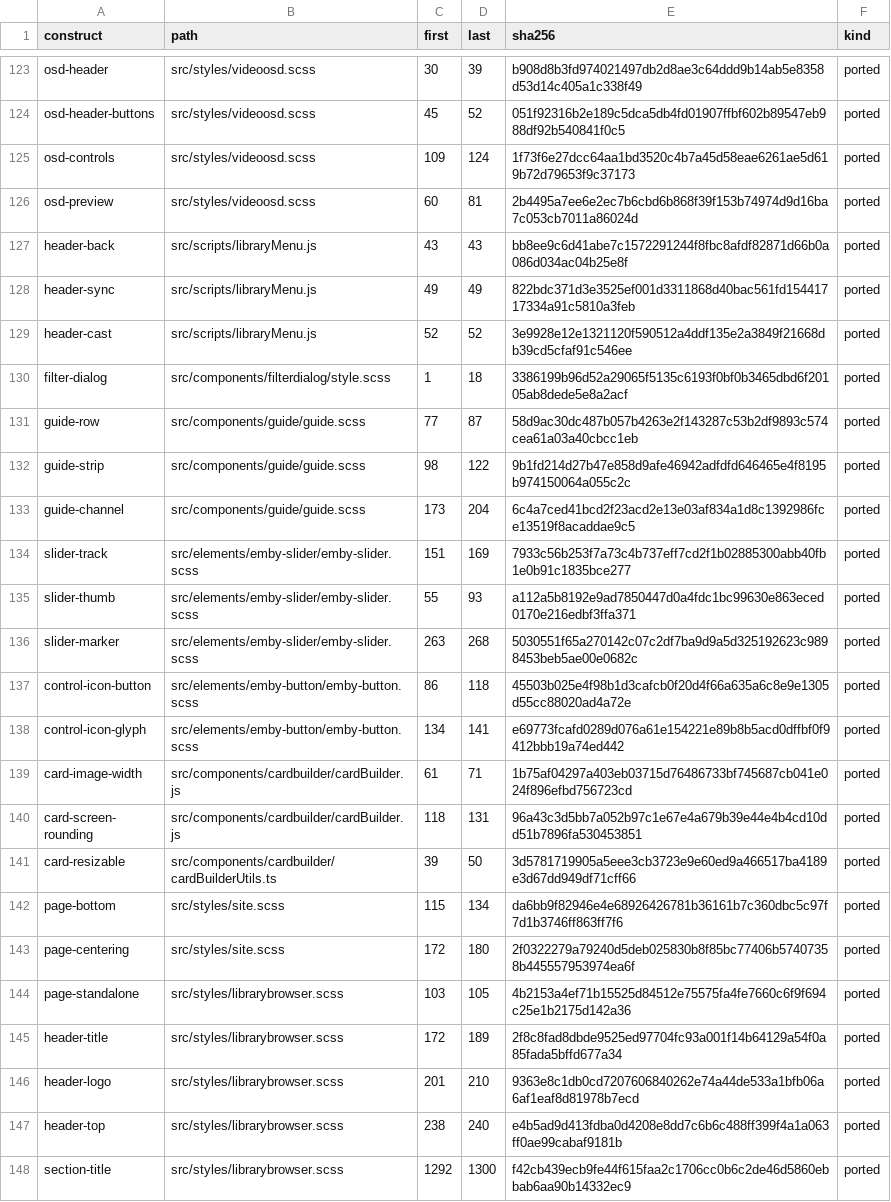
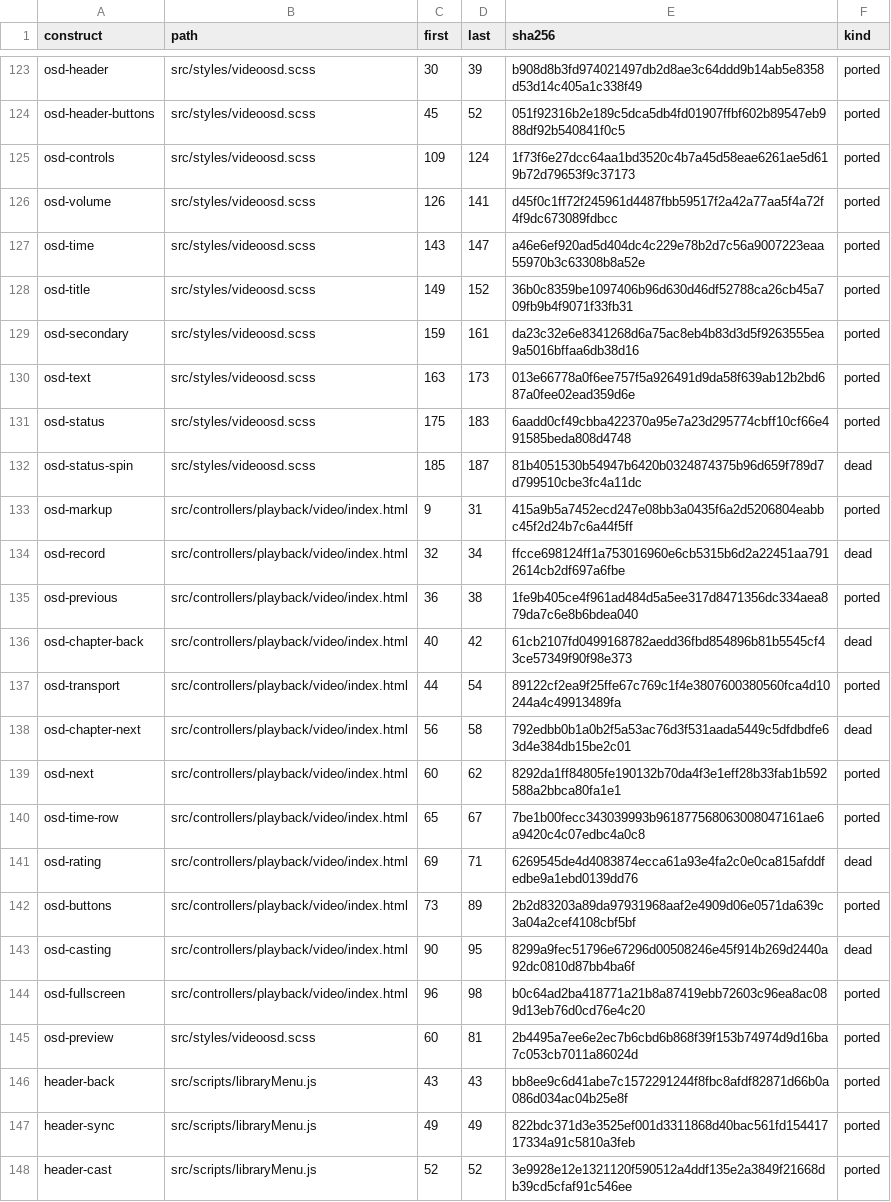
Before and after one commit to andrewrabert/jellium-cli, a TSV file: reference/provenance.tsv, drawn as a sheet; only a part is shown, gaps mark what is left out; the shorter side is filled out with more unchanged rows; the diff names each change by its address in the sheet, - before the commit and + after, or states it on an @@ line.

Commit message:
Draw the panel's controls as the reference draws them, in its own order

```diff
--- a/reference/provenance.tsv
+++ b/reference/provenance.tsv
+row 126: osd-volume | src/styles/videoosd.scss | 126 | 141 | d45f0c1ff72f245961d4487fbb59517f2a42a77aa5f4a72f4f9dc673089fdbcc | ported
+row 127: osd-time | src/styles/videoosd.scss | 143 | 147 | a46e6ef920ad5d404dc4c229e78b2d7c56a9007223eaa55970b3c63308b8a52e | ported
+row 128: osd-title | src/styles/videoosd.scss | 149 | 152 | 36b0c8359be1097406b96d630d46df52788ca26cb45a709fb9b4f9071f33fb31 | ported
+row 129: osd-secondary | src/styles/videoosd.scss | 159 | 161 | da23c32e6e8341268d6a75ac8eb4b83d3d5f9263555ea9a5016bffaa6db38d16 | ported
+row 130: osd-text | src/styles/videoosd.scss | 163 | 173 | 013e66778a0f6ee757f5a926491d9da58f639ab12b2bd687a0fee02ead359d6e | ported
+row 131: osd-status | src/styles/videoosd.scss | 175 | 183 | 6aadd0cf49cbba422370a95e7a23d295774cbff10cf66e491585beda808d4748 | ported
+row 132: osd-status-spin | src/styles/videoosd.scss | 185 | 187 | 81b4051530b54947b6420b0324874375b96d659f789d7d799510cbe3fc4a11dc | dead
+row 133: osd-markup | src/controllers/playback/video/index.html | 9 | 31 | 415a9b5a7452ecd247e08bb3a0435f6a2d5206804eabbc45f2d24b7c6a44f5ff | ported
+row 134: osd-record | src/controllers/playback/video/index.html | 32 | 34 | ffcce698124ff1a753016960e6cb5315b6d2a22451aa7912614cb2df697a6fbe | dead
+row 135: osd-previous | src/controllers/playback/video/index.html | 36 | 38 | 1fe9b405ce4f961ad484d5a5ee317d8471356dc334aea879da7c6e8b6bdea040 | ported
+row 136: osd-chapter-back | src/controllers/playback/video/index.html | 40 | 42 | 61cb2107fd0499168782aedd36fbd854896b81b5545cf43ce57349f90f98e373 | dead
+row 137: osd-transport | src/controllers/playback/video/index.html | 44 | 54 | 89122cf2ea9f25ffe67c769c1f4e3807600380560fca4d10244a4c49913489fa | ported
+row 138: osd-chapter-next | src/controllers/playback/video/index.html | 56 | 58 | 792edbb0b1a0b2f5a53ac76d3f531aada5449c5dfdbdfe63d4e384db15be2c01 | dead
+row 139: osd-next | src/controllers/playback/video/index.html | 60 | 62 | 8292da1ff84805fe190132b70da4f3e1eff28b33fab1b592588a2bbca80fa1e1 | ported
+row 140: osd-time-row | src/controllers/playback/video/index.html | 65 | 67 | 7be1b00fecc343039993b961877568063008047161ae6a9420c4c07edbc4a0c8 | ported
+row 141: osd-rating | src/controllers/playback/video/index.html | 69 | 71 | 6269545de4d4083874ecca61a93e4fa2c0e0ca815afddfedbe9a1ebd0139dd76 | dead
+row 142: osd-buttons | src/controllers/playback/video/index.html | 73 | 89 | 2b2d83203a89da97931968aaf2e4909d06e0571da639c3a04a2cef4108cbf5bf | ported
+row 143: osd-casting | src/controllers/playback/video/index.html | 90 | 95 | 8299a9fec51796e67296d00508246e45f914b269d2440a92dc0810d87bb4ba6f | dead
+row 144: osd-fullscreen | src/controllers/playback/video/index.html | 96 | 98 | b0c64ad2ba418771a21b8a87419ebb72603c96ea8ac089d13eb76d0cd76e4c20 | ported
```
Also changed, not shown: jellium-web/icons/material.tsv, reference/assets.tsv, 7 other files.
